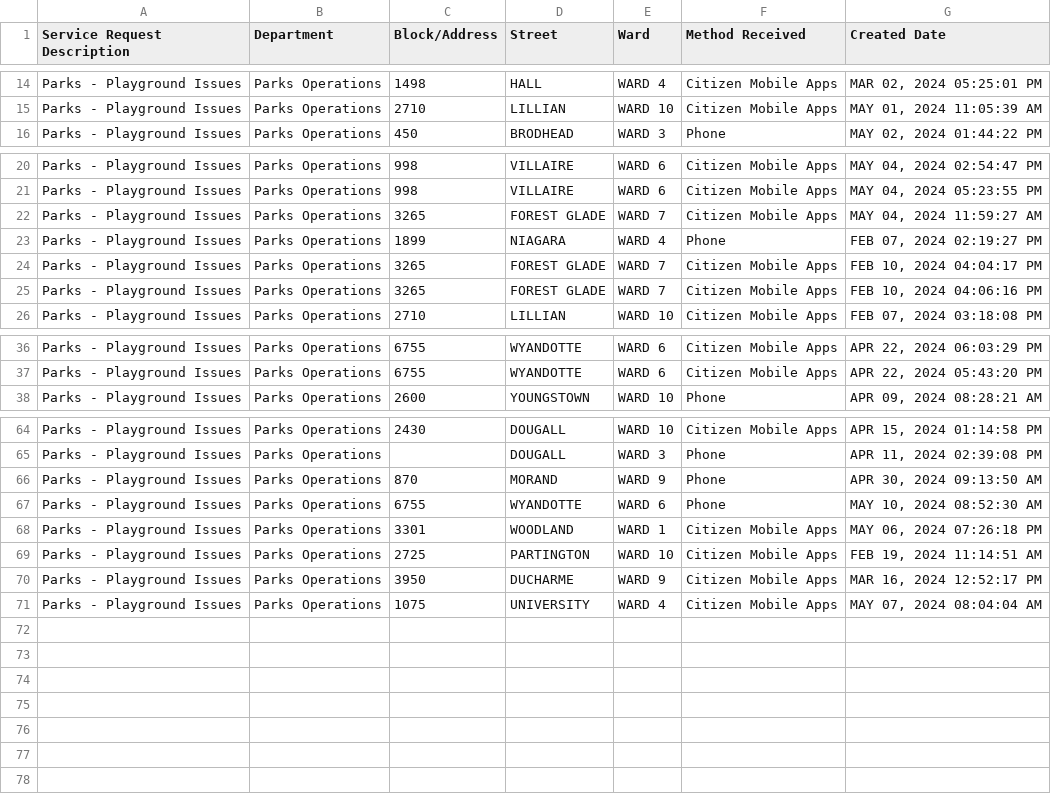
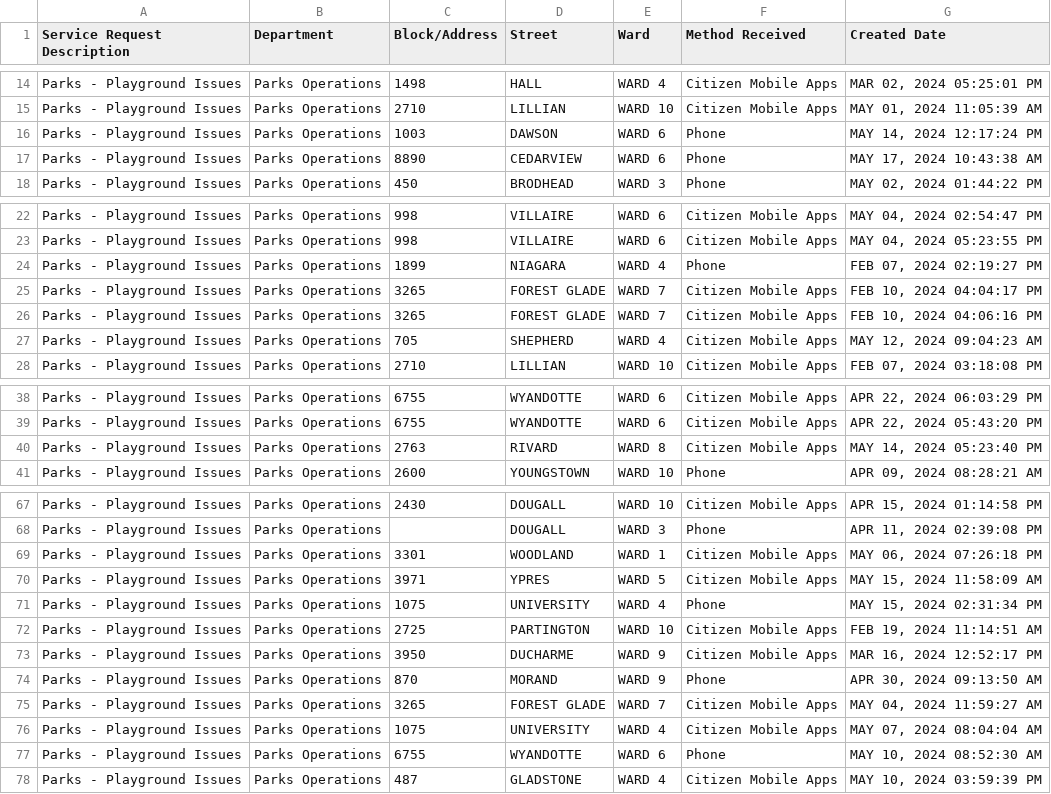
Before and after one commit to dntiontk/windsor-opendata, a CSV file: raw/parks-and-trails/Parks_Playground_Issues_YTD.csv, drawn as a sheet; only a part is shown, gaps mark what is left out; the diff covers the shown part only.

```diff
--- a/raw/parks-and-trails/Parks_Playground_Issues_YTD.csv
+++ b/raw/parks-and-trails/Parks_Playground_Issues_YTD.csv
@@ -15,2 +15,4 @@
 "Parks - Playground Issues","Parks Operations","2710","LILLIAN","WARD 10","Citizen Mobile Apps","MAY 01, 2024 11:05:39 AM"
+"Parks - Playground Issues","Parks Operations","1003","DAWSON","WARD 6","Phone","MAY 14, 2024 12:17:24 PM"
+"Parks - Playground Issues","Parks Operations","8890","CEDARVIEW","WARD 6","Phone","MAY 17, 2024 10:43:38 AM"
 "Parks - Playground Issues","Parks Operations","450","BRODHEAD","WARD 3","Phone","MAY 02, 2024 01:44:22 PM"
@@ -21,3 +23,2 @@
 "Parks - Playground Issues","Parks Operations","998","VILLAIRE","WARD 6","Citizen Mobile Apps","MAY 04, 2024 05:23:55 PM"
-"Parks - Playground Issues","Parks Operations","3265","FOREST GLADE","WARD 7","Citizen Mobile Apps","MAY 04, 2024 11:59:27 AM"
 "Parks - Playground Issues","Parks Operations","1899","NIAGARA","WARD 4","Phone","FEB 07, 2024 02:19:27 PM"
@@ -25,2 +26,3 @@
 "Parks - Playground Issues","Parks Operations","3265","FOREST GLADE","WARD 7","Citizen Mobile Apps","FEB 10, 2024 04:06:16 PM"
+"Parks - Playground Issues","Parks Operations","705","SHEPHERD","WARD 4","Citizen Mobile Apps","MAY 12, 2024 09:04:23 AM"
 "Parks - Playground Issues","Parks Operations","2710","LILLIAN","WARD 10","Citizen Mobile Apps","FEB 07, 2024 03:18:08 PM"
@@ -37,2 +39,3 @@
 "Parks - Playground Issues","Parks Operations","6755","WYANDOTTE","WARD 6","Citizen Mobile Apps","APR 22, 2024 05:43:20 PM"
+"Parks - Playground Issues","Parks Operations","2763","RIVARD","WARD 8","Citizen Mobile Apps","MAY 14, 2024 05:23:40 PM"
 "Parks - Playground Issues","Parks Operations","2600","YOUNGSTOWN","WARD 10","Phone","APR 09, 2024 08:28:21 AM"
@@ -65,7 +68,11 @@
 "Parks - Playground Issues","Parks Operations"," ","DOUGALL","WARD 3","Phone","APR 11, 2024 02:39:08 PM"
-"Parks - Playground Issues","Parks Operations","870","MORAND","WARD 9","Phone","APR 30, 2024 09:13:50 AM"
-"Parks - Playground Issues","Parks Operations","6755","WYANDOTTE","WARD 6","Phone","MAY 10, 2024 08:52:30 AM"
 "Parks - Playground Issues","Parks Operations","3301","WOODLAND","WARD 1","Citizen Mobile Apps","MAY 06, 2024 07:26:18 PM"
+"Parks - Playground Issues","Parks Operations","3971","YPRES","WARD 5","Citizen Mobile Apps","MAY 15, 2024 11:58:09 AM"
+"Parks - Playground Issues","Parks Operations","1075","UNIVERSITY","WARD 4","Phone","MAY 15, 2024 02:31:34 PM"
 "Parks - Playground Issues","Parks Operations","2725","PARTINGTON","WARD 10","Citizen Mobile Apps","FEB 19, 2024 11:14:51 AM"
 "Parks - Playground Issues","Parks Operations","3950","DUCHARME","WARD 9","Citizen Mobile Apps","MAR 16, 2024 12:52:17 PM"
+"Parks - Playground Issues","Parks Operations","870","MORAND","WARD 9","Phone","APR 30, 2024 09:13:50 AM"
+"Parks - Playground Issues","Parks Operations","3265","FOREST GLADE","WARD 7","Citizen Mobile Apps","MAY 04, 2024 11:59:27 AM"
 "Parks - Playground Issues","Parks Operations","1075","UNIVERSITY","WARD 4","Citizen Mobile Apps","MAY 07, 2024 08:04:04 AM"
+"Parks - Playground Issues","Parks Operations","6755","WYANDOTTE","WARD 6","Phone","MAY 10, 2024 08:52:30 AM"
+"Parks - Playground Issues","Parks Operations","487","GLADSTONE","WARD 4","Citizen Mobile Apps","MAY 10, 2024 03:59:39 PM"
```
Also changed, not shown: 1 added row elsewhere in this file, raw/alley-repair-flooding/Alley_Repair_Flooding_YTD.csv, raw/fence-hedge-concerns/Fence_Hedge_Concerns_YTD.csv, 1 other file.
